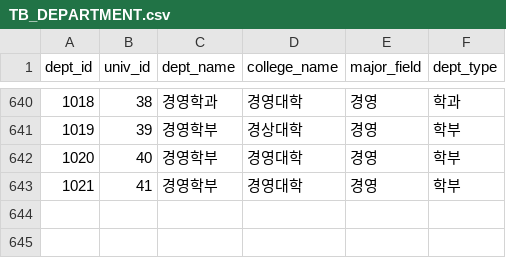
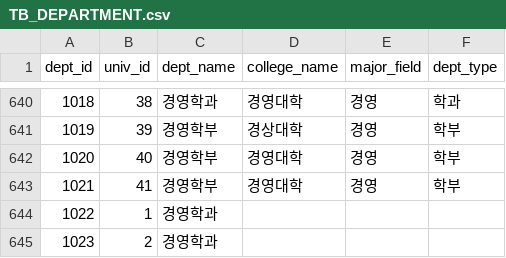
Before and after one commit to sypark1178/Uni-Mate, a CSV file: backend/data/full_table_export/TB_DEPARTMENT.csv, drawn as a sheet; only a part is shown, gaps mark what is left out; the diff names each change by its address in the sheet, - before the commit and + after, or states it on an @@ line.

```diff
--- a/backend/data/full_table_export/TB_DEPARTMENT.csv
+++ b/backend/data/full_table_export/TB_DEPARTMENT.csv
+row 644: 1022 | 1 | 경영학과
+row 645: 1023 | 2 | 경영학과
```
Also changed, not shown: backend/data/full_table_export/TB_ACADEMIC_SCORE.csv, backend/data/full_table_export/TB_ADMISSION_TYPE.csv, 26 other files.
